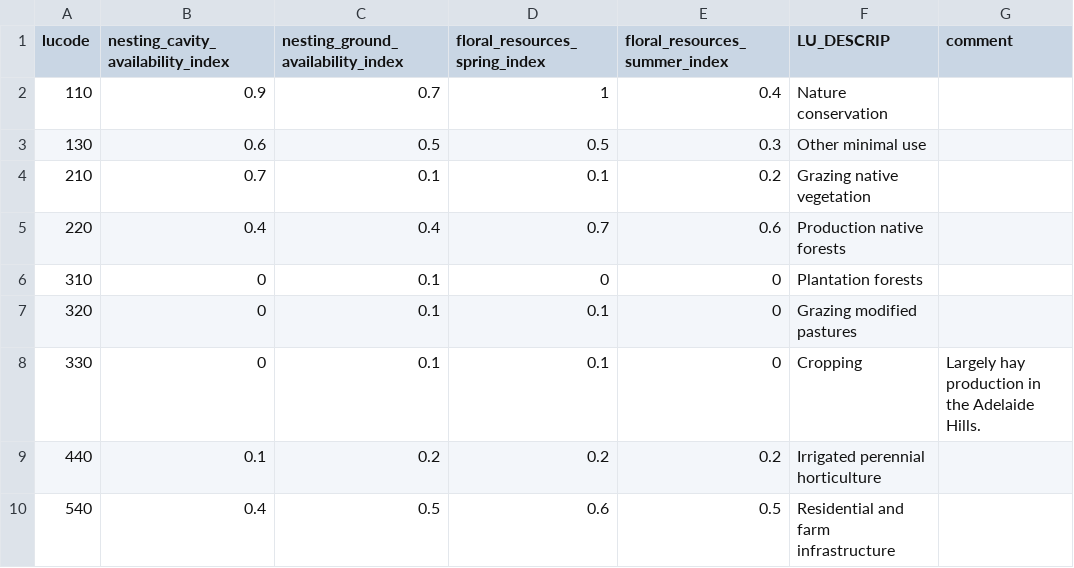
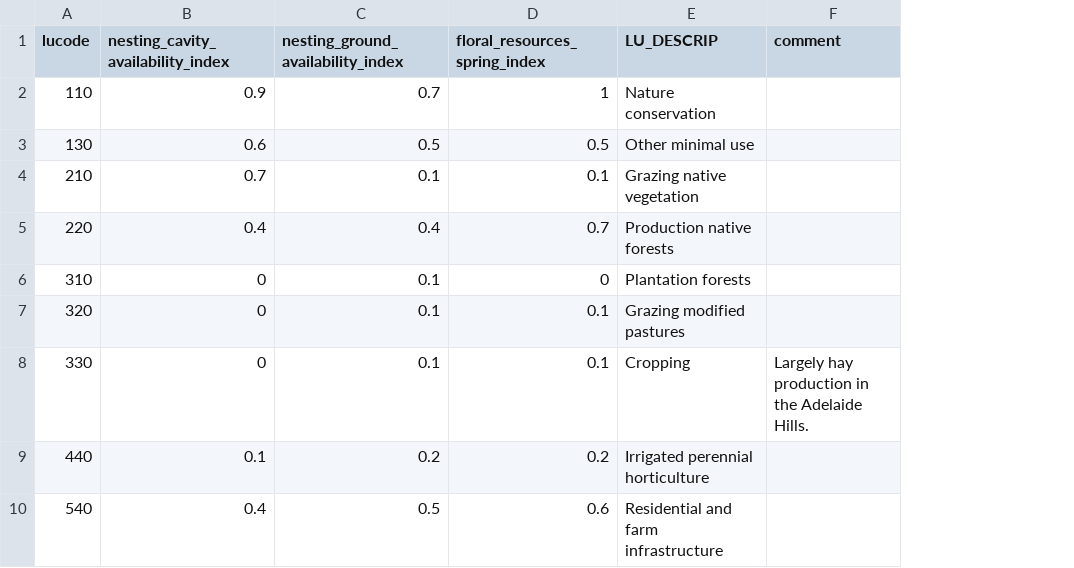
Before and after one commit to ternandsparrow/natcap-invest-docker-flask, a CSV file: docker/landcover_biophysical_table/apple.csv, drawn as a sheet; the diff names each change by its address in the sheet, - before the commit and + after, or states it on an @@ line.

Commit message:
feat: remove redundant season column from CSVs and dynamically select the correct season from the reveg curve

```diff
--- a/docker/landcover_biophysical_table/apple.csv
+++ b/docker/landcover_biophysical_table/apple.csv
-column E (floral_resources_summer_index), rows 2-10: 0.4 | 0.3 | 0.2 | 0.6 | 0 | 0 | 0 | 0.2 | 0.5
```
Also changed, not shown: docker/guild_table/lucerne.csv, docker/landcover_biophysical_table/canola.csv, 9 other files.
